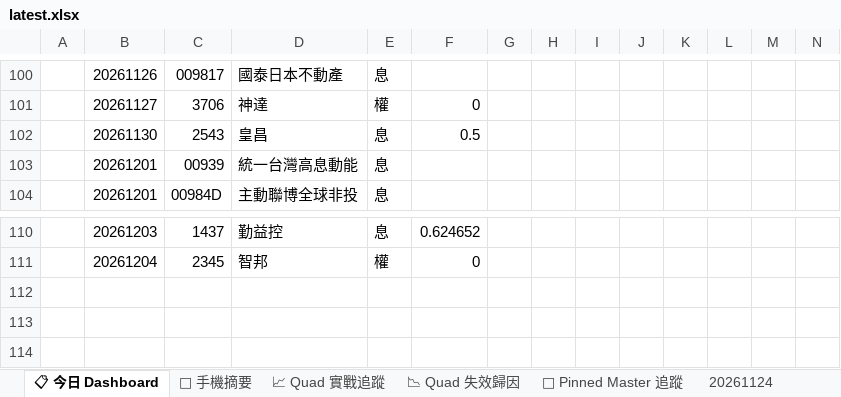
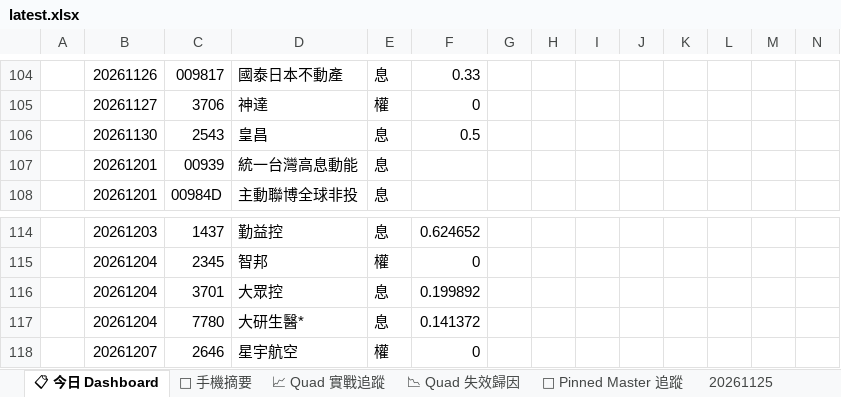
Before and after one commit to EdwardYY1224/CHIP_RADAR_TW, an Excel workbook: data/reports/latest.xlsx, sheet 📋 今日 Dashboard, drawn as a sheet; only a part is shown, gaps mark what is left out; values as stored, in another font and other column widths than the file's, no cell formats; conditional formats and table styles not drawn; addresses are those after the commit; the diff covers the shown part only; the diff names each change by its address in the sheet, - before the commit and + after, or states it on an @@ line.

```diff
--- a/data/reports/latest.xlsx (sheet 📋 今日 Dashboard)
+++ b/data/reports/latest.xlsx (sheet 📋 今日 Dashboard)
+sheet tab: 20261125
-F104: (empty)
+F104: 0.33
+row 116:  | 20261204 | 3701 | 大眾控 | 息 | 0.199892
+row 117:  | 20261204 | 7780 | 大研生醫* | 息 | 0.141372
+row 118:  | 20261207 | 2646 | 星宇航空 | 權 | 0
```
Also changed, not shown: 49 added rows, 45 removed rows and 35 edited cells elsewhere in this sheet, sheet 20261124, sheet 📌 Pinned Master 追蹤, sheet 📱 手機摘要, cell formats, data/reports/chip_radar_2026-11.xlsx, 25 other files.
